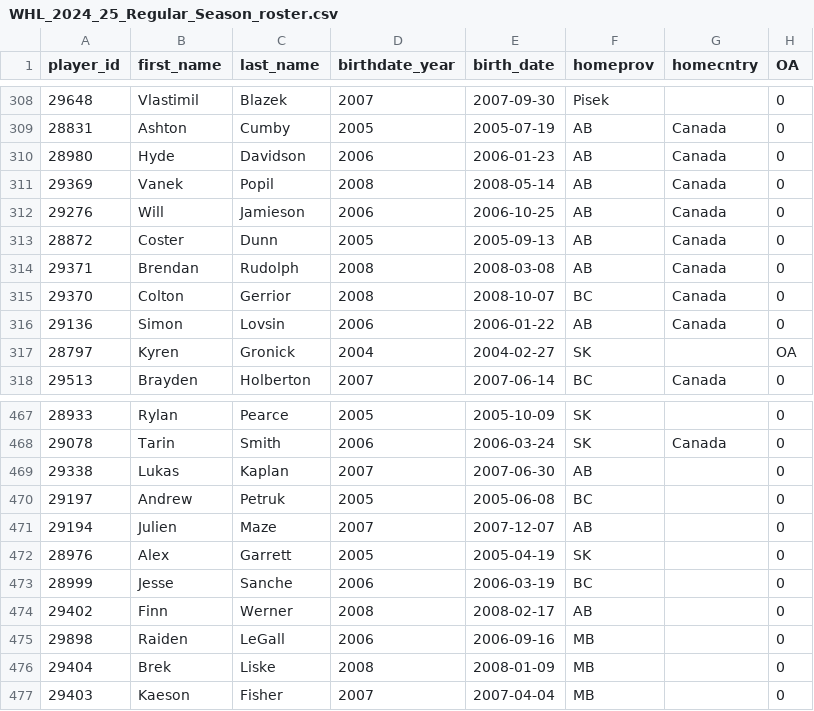
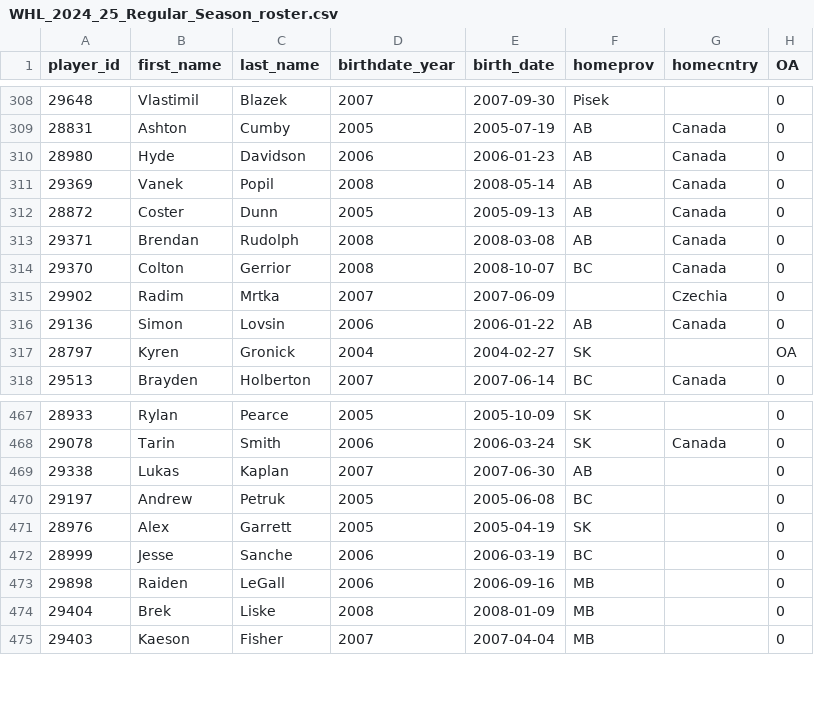
Before and after one commit to lennonay/Prospect_scraper, a CSV file: data/roster/WHL_2024_25_Regular_Season_roster.csv, drawn as a sheet; only a part is shown, gaps mark what is left out.

```diff
--- a/data/roster/WHL_2024_25_Regular_Season_roster.csv
+++ b/data/roster/WHL_2024_25_Regular_Season_roster.csv
@@ -311,3 +311,2 @@ player_id,first_name,last_name,birthdate_year,birth_date,homeprov,homecntry,OA
 29369,Vanek,Popil,2008,2008-05-14,AB,Canada,0
-29276,Will,Jamieson,2006,2006-10-25,AB,Canada,0
 28872,Coster,Dunn,2005,2005-09-13,AB,Canada,0
@@ -315,2 +314,3 @@ player_id,first_name,last_name,birthdate_year,birth_date,homeprov,homecntry,OA
 29370,Colton,Gerrior,2008,2008-10-07,BC,Canada,0
+29902,Radim,Mrtka,2007,2007-06-09,,Czechia,0
 29136,Simon,Lovsin,2006,2006-01-22,AB,Canada,0
@@ -470,6 +470,4 @@ player_id,first_name,last_name,birthdate_year,birth_date,homeprov,homecntry,OA
 29197,Andrew,Petruk,2005,2005-06-08,BC,,0
-29194,Julien,Maze,2007,2007-12-07,AB,,0
 28976,Alex,Garrett,2005,2005-04-19,SK,,0
 28999,Jesse,Sanche,2006,2006-03-19,BC,,0
-29402,Finn,Werner,2008,2008-02-17,AB,,0
 29898,Raiden,LeGall,2006,2006-09-16,MB,,0
```
Also changed, not shown: 2 other files.
